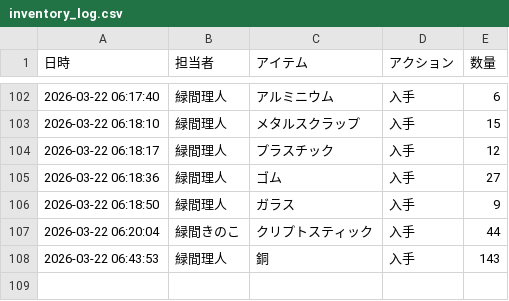
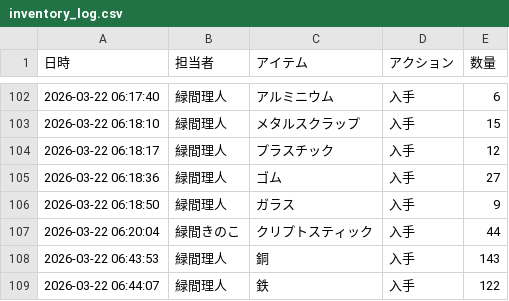
Before and after one commit to Lichtmido/midorima_material_inventory_management, a CSV file: inventory_log.csv, drawn as a sheet; only a part is shown, gaps mark what is left out.

Commit message:
Inventory Update: 2026-03-22 06:44:07

```diff
--- a/inventory_log.csv
+++ b/inventory_log.csv
@@ -108 +108,2 @@
 2026-03-22 06:43:53,緑間理人,銅,入手,143
+2026-03-22 06:44:07,緑間理人,鉄,入手,122
```
